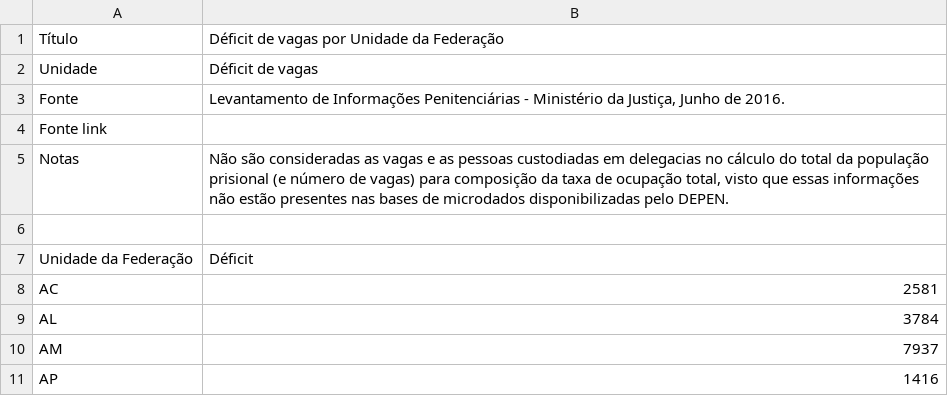
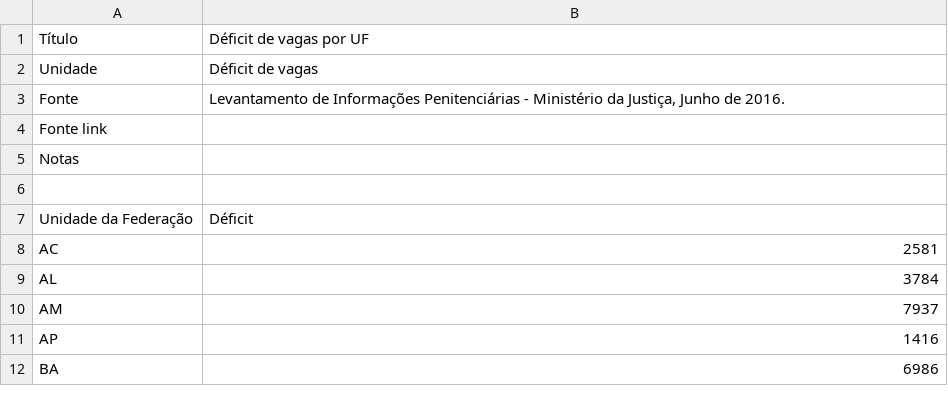
Before and after one commit to ask-ar/carceropolis, a CSV file: carceropolis/carceropolis/static/data/infraestrutura/02_deficit_vagas.csv, drawn as a sheet; only a part is shown; the shorter side is filled out with more unchanged rows.

```diff
--- a/carceropolis/carceropolis/static/data/infraestrutura/02_deficit_vagas.csv
+++ b/carceropolis/carceropolis/static/data/infraestrutura/02_deficit_vagas.csv
@@ -1,2 +1,2 @@
-"Título","Déficit de vagas por Unidade da Federação"
+"Título","Déficit de vagas por UF"
 "Unidade","Déficit de vagas"
@@ -4,3 +4,3 @@
 "Fonte link",""
-"Notas","Não são consideradas as vagas e as pessoas custodiadas em delegacias no cálculo do total da população prisional (e número de vagas) para composição da taxa de ocupação total, visto que essas informações não estão presentes nas bases de microdados disponibilizadas pelo DEPEN."
+"Notas",""
 "",""
```
Also changed, not shown: carceropolis/carceropolis/static/data/dados_gerais/02.csv, carceropolis/carceropolis/static/data/dados_gerais/04.csv, 19 other files.
